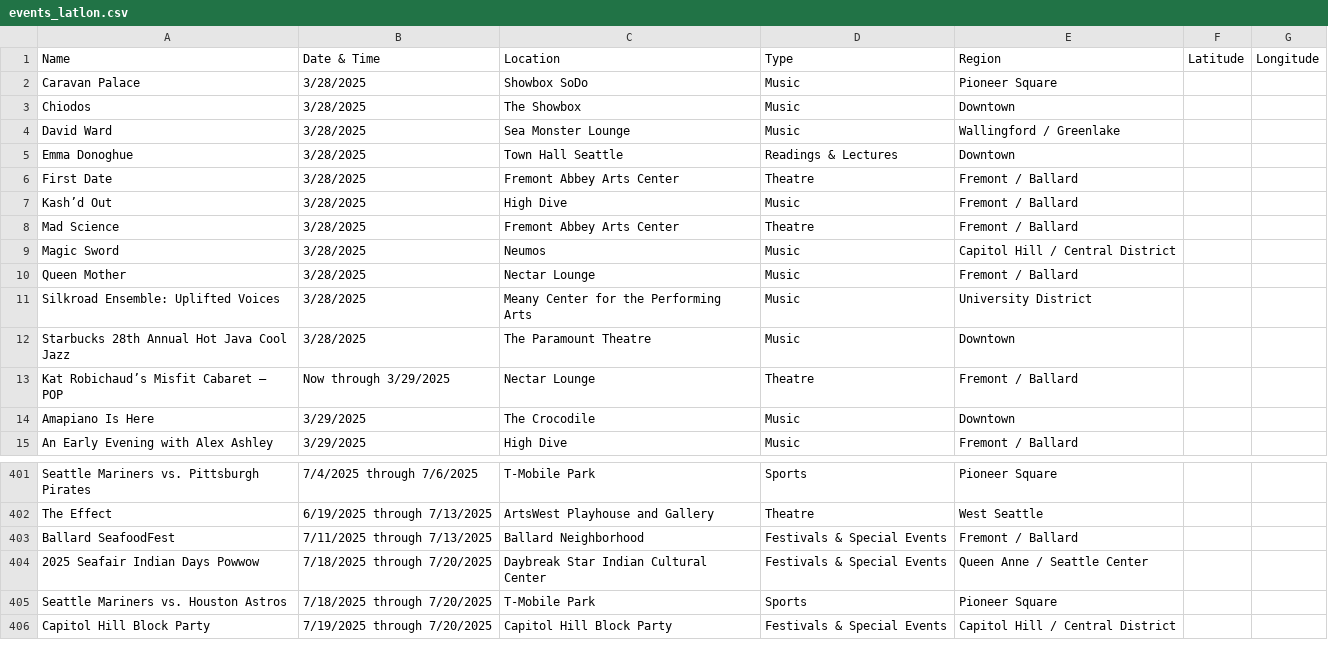
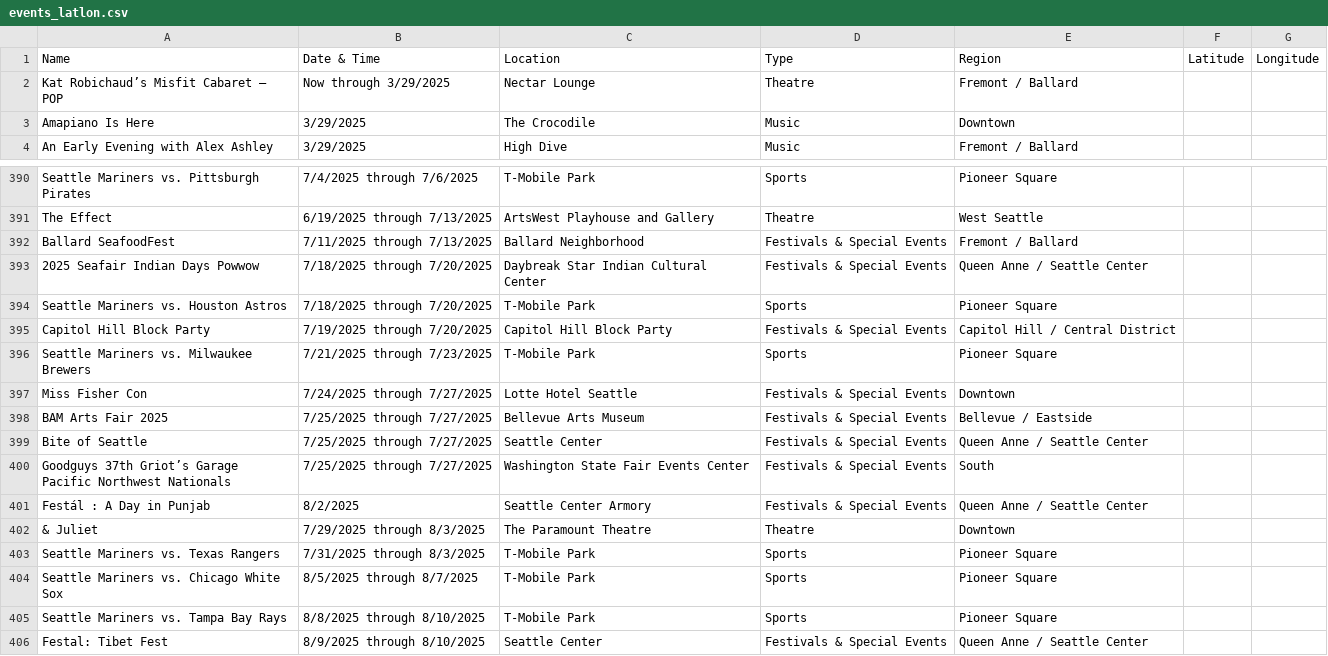
Before and after one commit to yeyfreya/TECHIN510_Lab4, a CSV file: events_latlon.csv, drawn as a sheet; only a part is shown, gaps mark what is left out; removed rows and columns are numbered as before the commit, all else as after; the diff covers the shown part only; the diff names each change by its address in the sheet, - before the commit and + after, or states it on an @@ line.

```diff
--- a/events_latlon.csv
+++ b/events_latlon.csv
-row 2: Caravan Palace | 3/28/2025 | Showbox SoDo | Music | Pioneer Square
-row 3: Chiodos | 3/28/2025 | The Showbox | Music | Downtown
-row 4: David Ward | 3/28/2025 | Sea Monster Lounge | Music | Wallingford / Greenlake
-row 5: Emma Donoghue | 3/28/2025 | Town Hall Seattle | Readings & Lectures | Downtown
-row 6: First Date | 3/28/2025 | Fremont Abbey Arts Center | Theatre | Fremont / Ballard
-row 7: Kash’d Out | 3/28/2025 | High Dive | Music | Fremont / Ballard
-row 8: Mad Science | 3/28/2025 | Fremont Abbey Arts Center | Theatre | Fremont / Ballard
-row 9: Magic Sword | 3/28/2025 | Neumos | Music | Capitol Hill / Central District
-row 10: Queen Mother | 3/28/2025 | Nectar Lounge | Music | Fremont / Ballard
-row 11: Silkroad Ensemble: Uplifted Voices | 3/28/2025 | Meany Center for the Performing Arts | Music | University District
-row 12: Starbucks 28th Annual Hot Java Cool Jazz | 3/28/2025 | The Paramount Theatre | Music | Downtown
+row 396: Seattle Mariners vs. Milwaukee Brewers | 7/21/2025 through 7/23/2025 | T-Mobile Park | Sports | Pioneer Square
+row 397: Miss Fisher Con | 7/24/2025 through 7/27/2025 | Lotte Hotel Seattle | Festivals & Special Events | Downtown
+row 398: BAM Arts Fair 2025 | 7/25/2025 through 7/27/2025 | Bellevue Arts Museum | Festivals & Special Events | Bellevue / Eastside
+row 399: Bite of Seattle | 7/25/2025 through 7/27/2025 | Seattle Center | Festivals & Special Events | Queen Anne / Seattle Center
+row 400: Goodguys 37th Griot’s Garage Pacific Northwest Nationals | 7/25/2025 through 7/27/2025 | Washington State Fair Events Center | Festivals & Special Events | South
+row 401: Festál : A Day in Punjab | 8/2/2025 | Seattle Center Armory | Festivals & Special Events | Queen Anne / Seattle Center
+row 402: & Juliet | 7/29/2025 through 8/3/2025 | The Paramount Theatre | Theatre | Downtown
+row 403: Seattle Mariners vs. Texas Rangers | 7/31/2025 through 8/3/2025 | T-Mobile Park | Sports | Pioneer Square
+row 404: Seattle Mariners vs. Chicago White Sox | 8/5/2025 through 8/7/2025 | T-Mobile Park | Sports | Pioneer Square
+row 405: Seattle Mariners vs. Tampa Bay Rays | 8/8/2025 through 8/10/2025 | T-Mobile Park | Sports | Pioneer Square
+row 406: Festal: Tibet Fest | 8/9/2025 through 8/10/2025 | Seattle Center | Festivals & Special Events | Queen Anne / Seattle Center
```
Also changed, not shown: 2 edited cells elsewhere in this file, events.csv, events_basic.csv.
